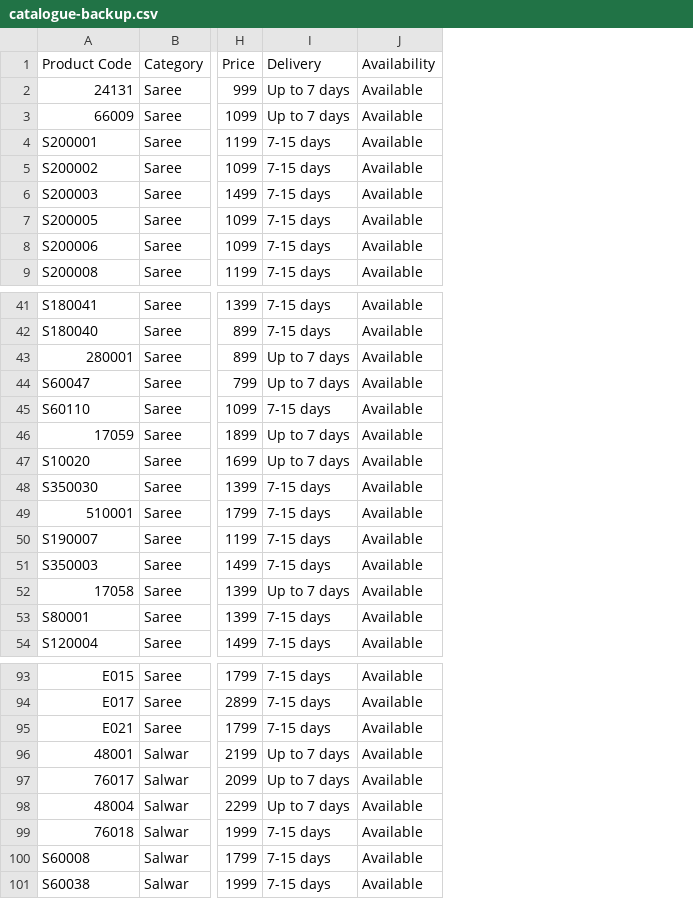
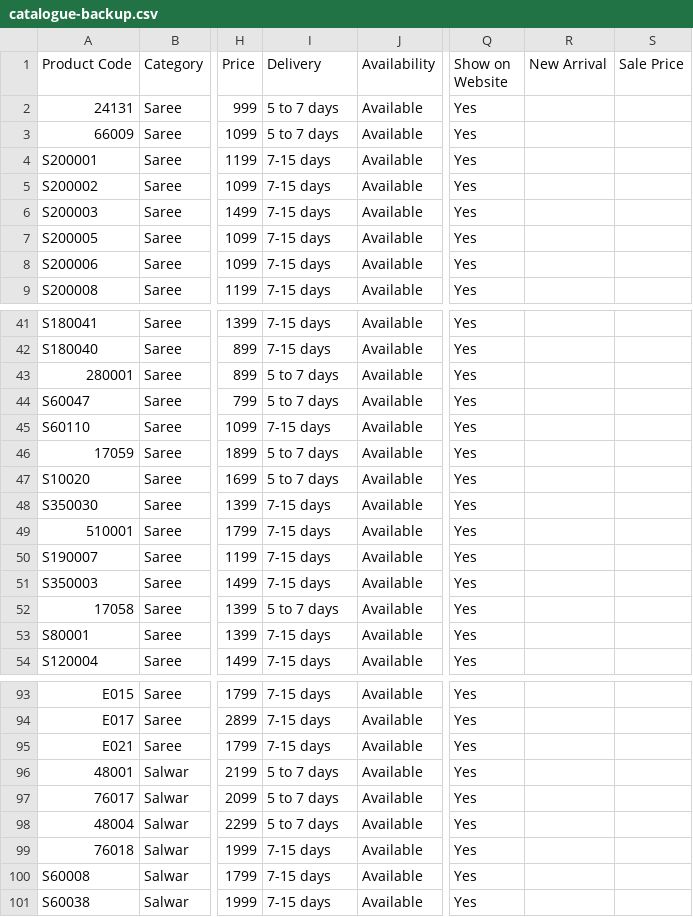
Before and after one commit to tarasvini-catalogue/Catalogue, a CSV file: catalogue-backup.csv, drawn as a sheet; only a part is shown, gaps mark what is left out; the diff covers the shown part only; the diff names each change by its address in the sheet, - before the commit and + after, or states it on an @@ line.

```diff
--- a/catalogue-backup.csv
+++ b/catalogue-backup.csv
+column Q (Show on Website), rows 2-9: all Yes; rows 41-54: all Yes; rows 93-101: all Yes
+column R (New Arrival), empty
+column S (Sale Price), empty
-I2:I3 (Delivery): Up to 7 days
+I2:I3 (Delivery): 5 to 7 days
-I43:I44 (Delivery): Up to 7 days
+I43:I44 (Delivery): 5 to 7 days
-I46:I47 (Delivery): Up to 7 days
+I46:I47 (Delivery): 5 to 7 days
-I52 (Delivery): Up to 7 days
+I52 (Delivery): 5 to 7 days
-I96:I98 (Delivery): Up to 7 days
+I96:I98 (Delivery): 5 to 7 days
```
Also changed, not shown: 3 edited cells elsewhere in this file, 7 other files.
